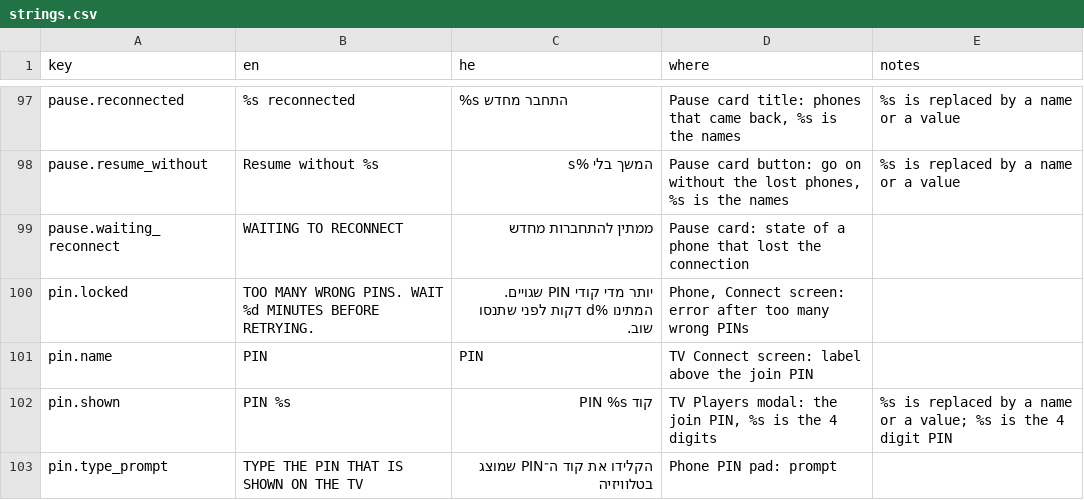
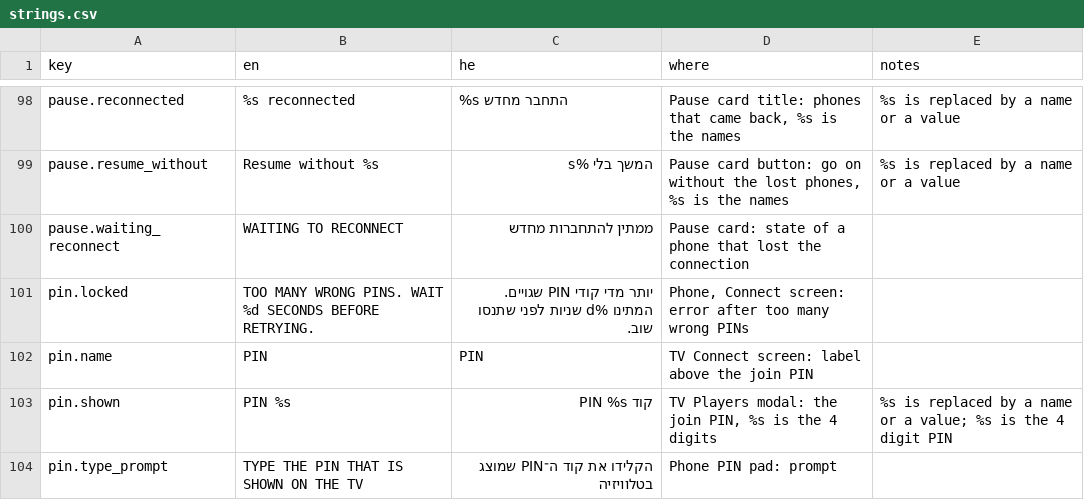
Before and after one commit to alonzo86/remote-play, a CSV file: assets/lang/strings.csv, drawn as a sheet; only a part is shown, gaps mark what is left out; the diff covers the shown part only.

```diff
--- a/assets/lang/strings.csv
+++ b/assets/lang/strings.csv
@@ -99,3 +100,3 @@ pause.resume_without,Resume without %s,המשך בלי %s,"Pause card button: go
 pause.waiting_reconnect,WAITING TO RECONNECT,ממתין להתחברות מחדש,Pause card: state of a phone that lost the connection,
-pin.locked,TOO MANY WRONG PINS. WAIT %d MINUTES BEFORE RETRYING.,יותר מדי קודי PIN שגויים. המתינו %d דקות לפני שתנסו שוב.,"Phone, Connect screen: error after too many wrong PINs",
+pin.locked,TOO MANY WRONG PINS. WAIT %d SECONDS BEFORE RETRYING.,יותר מדי קודי PIN שגויים. המתינו %d שניות לפני שתנסו שוב.,"Phone, Connect screen: error after too many wrong PINs",
 pin.name,PIN,PIN,TV Connect screen: label above the join PIN,
```
Also changed, not shown: 2 added rows, 2 removed rows and 5 edited cells elsewhere in this file, 6 other files.
